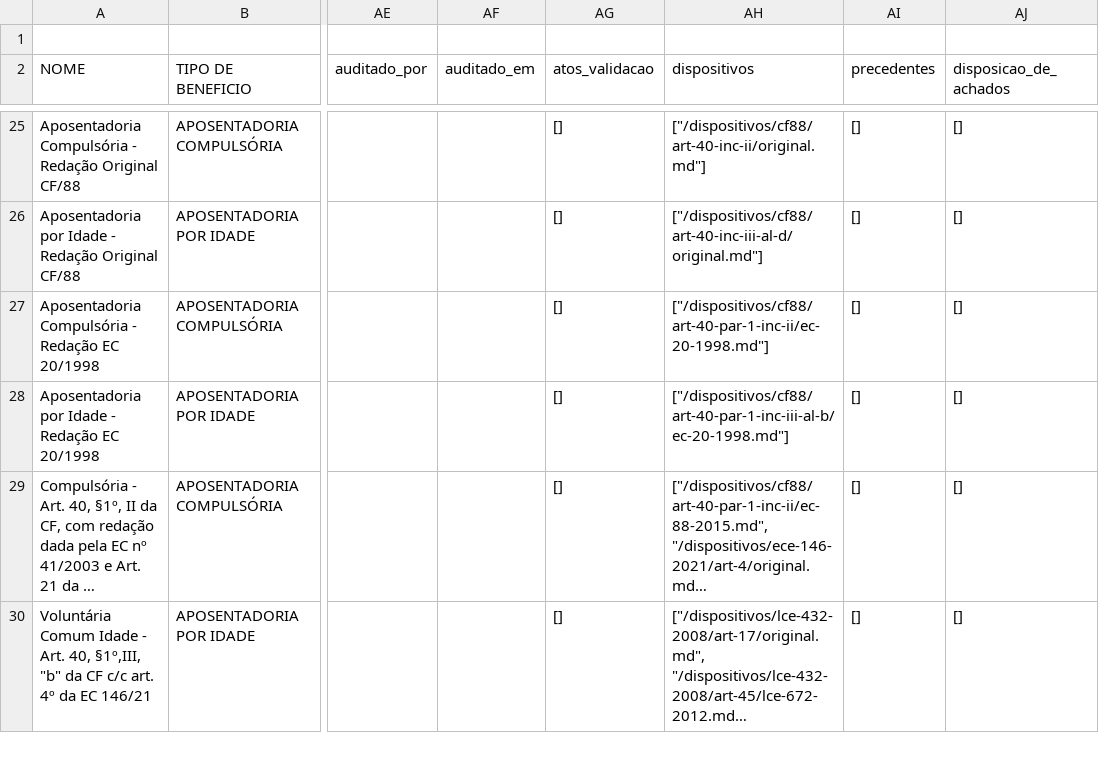
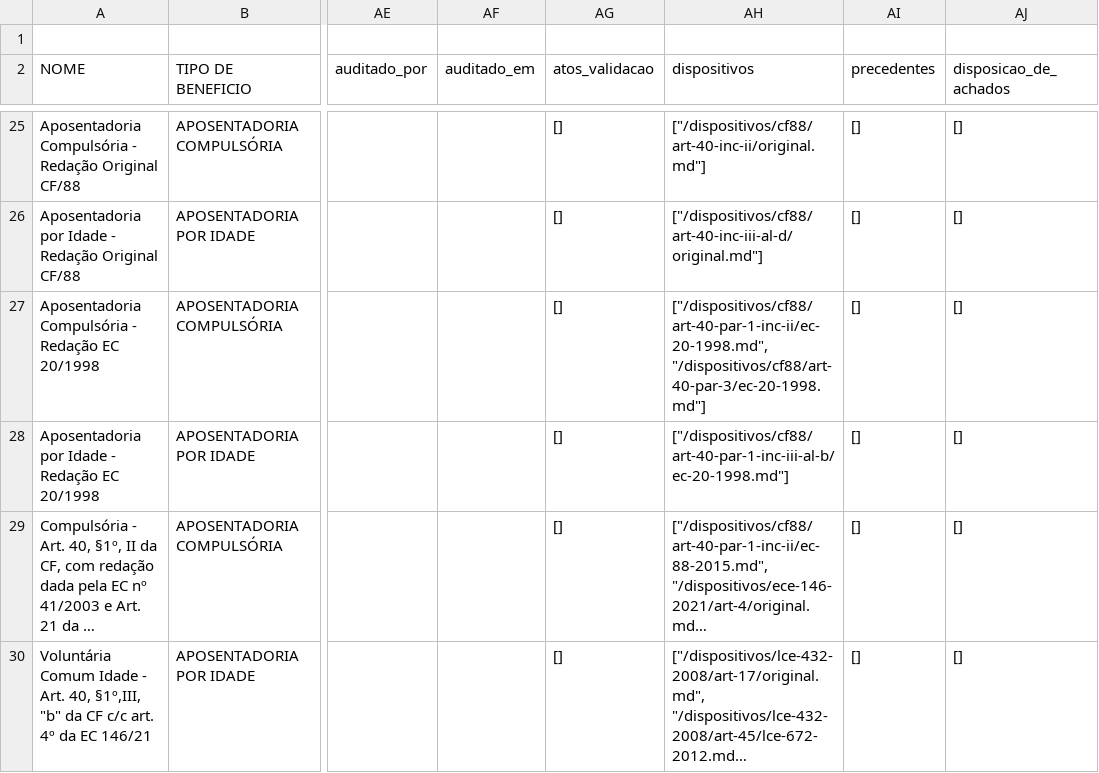
Before and after one commit to franklinbaldo/sisprev, a CSV file: data/regras-sisprev.csv, drawn as a sheet; only a part is shown, gaps mark what is left out; long unchanged cells end in …; the diff names each change by its address in the sheet, - before the commit and + after, or states it on an @@ line.

```diff
--- a/data/regras-sisprev.csv
+++ b/data/regras-sisprev.csv
-AH27 (dispositivos): ["/dispositivos/cf88/art-40-par-1-inc-ii/ec-20-1998.md"]
+AH27 (dispositivos): ["/dispositivos/cf88/art-40-par-1-inc-ii/ec-20-1998.md", "/dispositivos/cf88/art-40-par-3/ec-20-1998.md"]
```
Also changed, not shown: 5 other files.
